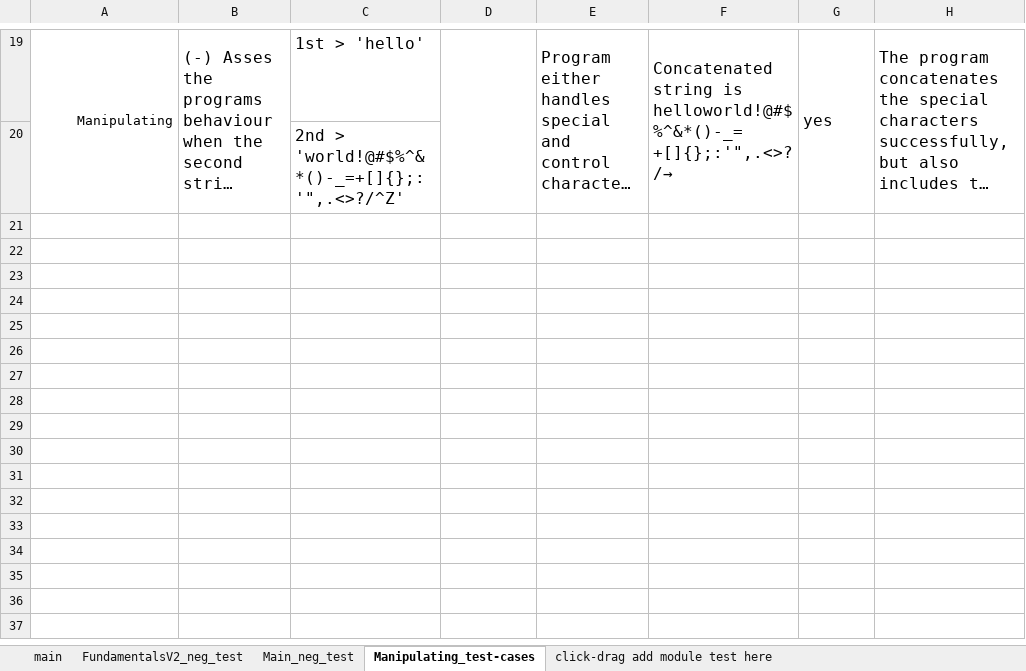
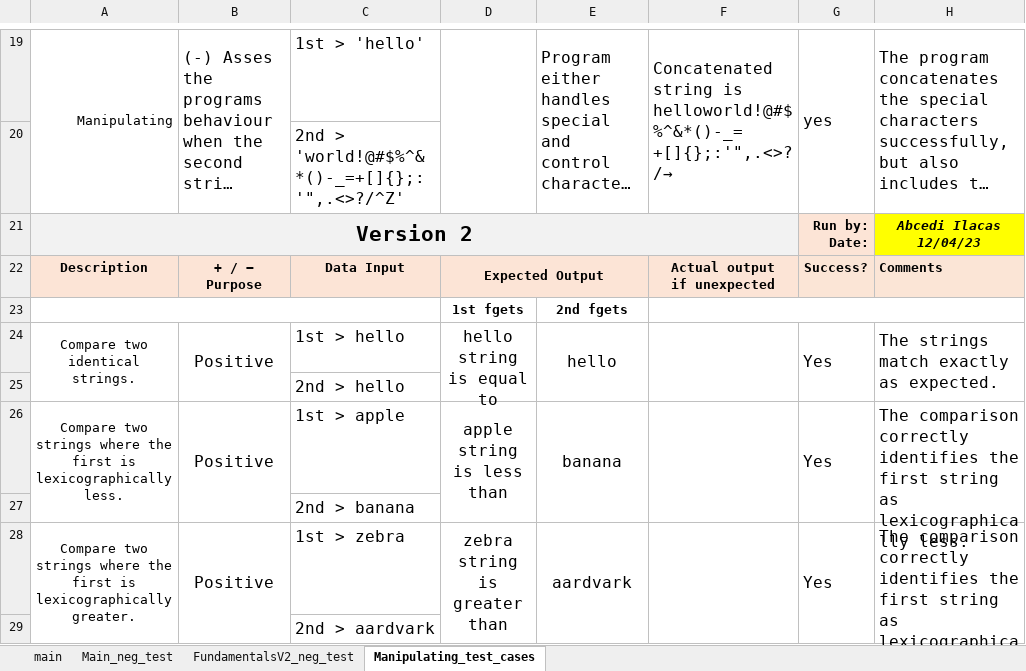
Before and after one commit to whyang9701/CPR101, an Excel workbook: Final-Project-Test-Cases.xlsx, sheet Manipulating_test_cases, drawn as a sheet; only a part is shown, gaps mark what is left out; long unchanged cells end in …; values as stored, in another font and other column widths than the file's, no borders; ↵ is a line break in a cell; the diff covers the shown part only; the diff names each change by its address in the sheet, - before the commit and + after, or states it on an @@ line.

Commit message:
Added Manipulating Test Cases
Added main xlsx manipulating test cases. Added 3+ 3- test cases into manipulating_test_cases xlsx.

```diff
--- a/Final-Project-Test-Cases.xlsx (sheet Manipulating_test_cases)
+++ b/Final-Project-Test-Cases.xlsx (sheet Manipulating_test_cases)
-sheet tab: Manipulating_test-cases
+sheet tab: Manipulating_test_cases
-sheet tab: click-drag add module test here
@@ sheet tab order changed: main | Main_neg_test | FundamentalsV2_neg_test | Manipulating_test_cases @@
+row 21: Version 2 |  |  |  |  |  | Run by: ↵ Date: | Abcedi Ilacas 12/04/23
+row 22: Description | + / − Purpose | Data Input | Expected Output |  | Actual output ↵ if unexpected | Success? | Comments
+row 23:  |  |  | 1st fgets | 2nd fgets
+row 24: Compare two identical strings. | Positive | 1st > hello | hello string is equal to | hello |  | Yes | The strings match exactly as expected.
+row 25:  |  | 2nd > hello
+row 26: Compare two strings where the first is lexicographically less. | Positive | 1st > apple | apple string is less than | banana |  | Yes | The comparison correctly identifies the first string as lexicographically less.
+row 27:  |  | 2nd > banana
+row 28: Compare two strings where the first is lexicographically greater. | Positive | 1st > zebra | zebra string is greater than | aardvark |  | Yes | The comparison correctly identifies the first string as lexicographically greater.
+row 29:  |  | 2nd > aardvark
```
Also changed, not shown: 9 added rows and 2 edited cells elsewhere in this sheet, sheet main.
